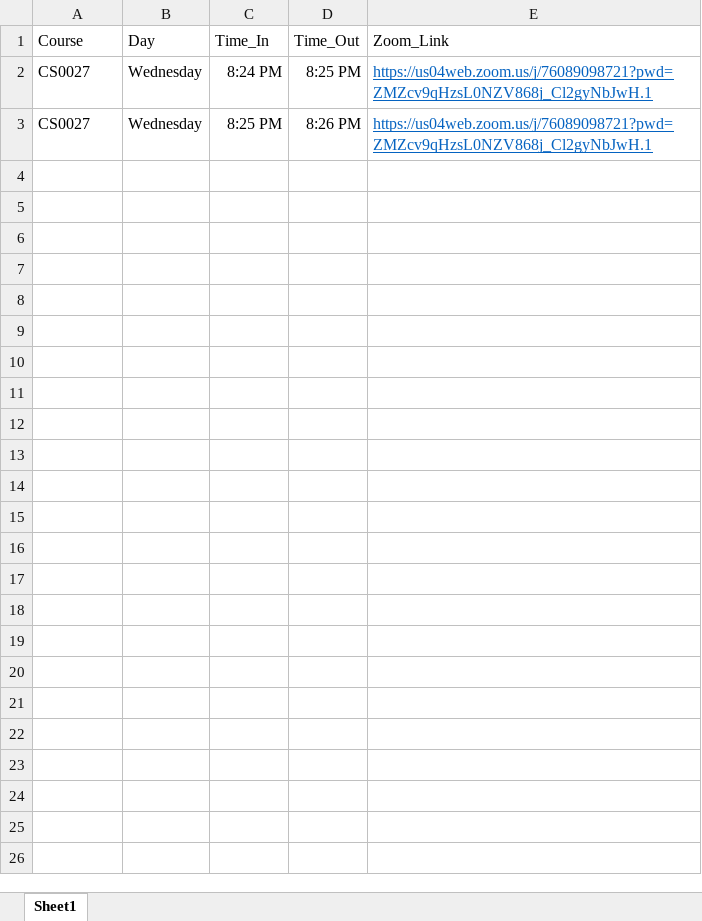
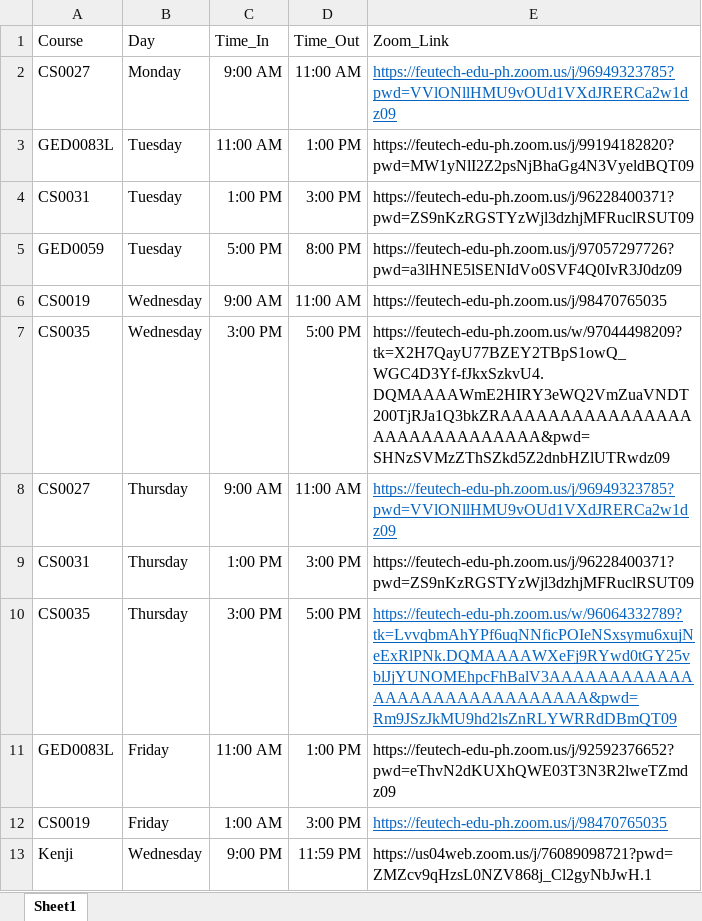
Before and after one commit to kenji1902/AutoJoinZoom, an Excel workbook: Assets/excel/schedule.xlsx, sheet Sheet1, drawn as a sheet; values as stored, in another font and other column widths than the file's, no borders; addresses are those after the commit; the diff names each change by its address in the sheet, - before the commit and + after, or states it on an @@ line.

```diff
--- a/Assets/excel/schedule.xlsx (sheet Sheet1)
+++ b/Assets/excel/schedule.xlsx (sheet Sheet1)
-B2 (Day): Wednesday
+B2 (Day): Monday
-C2 (Time_In): 8:24 PM
+C2 (Time_In): 9:00 AM
-D2 (Time_Out): 8:25 PM
+D2 (Time_Out): 11:00 AM
-E2 (Zoom_Link): https://us04web.zoom.us/j/76089098721?pwd=ZMZcv9qHzsL0NZV868j_Cl2gyNbJwH.1
+E2 (Zoom_Link): https://feutech-edu-ph.zoom.us/j/96949323785?pwd=VVlONllHMU9vOUd1VXdJRERCa2w1dz09
+row 3: GED0083L | Tuesday | 11:00 AM | 1:00 PM | https://feutech-edu-ph.zoom.us/j/99194182820?pwd=MW1yNlI2Z2psNjBhaGg4N3VyeldBQT09
+row 4: CS0031 | Tuesday | 1:00 PM | 3:00 PM | https://feutech-edu-ph.zoom.us/j/96228400371?pwd=ZS9nKzRGSTYzWjl3dzhjMFRuclRSUT09
+row 5: GED0059 | Tuesday | 5:00 PM | 8:00 PM | https://feutech-edu-ph.zoom.us/j/97057297726?pwd=a3lHNE5lSENIdVo0SVF4Q0IvR3J0dz09
+row 6: CS0019 | Wednesday | 9:00 AM | 11:00 AM | https://feutech-edu-ph.zoom.us/j/98470765035
+row 7: CS0035 | Wednesday | 3:00 PM | 5:00 PM | https://feutech-edu-ph.zoom.us/w/97044498209?tk=X2H7QayU77BZEY2TBpS1owQ_WGC4D3Yf-fJkxSzkvU4.DQMAAAAWmE2HIRY3eWQ2VmZuaVNDT200TjRJa1Q3bkZRAAAAAAAAAAAAAAAAAAAAAAAAAAAAAA&pwd=SHNzSVMzZThSZkd5Z2dnbHZlUTRwdz09
-B8 (Day): Wednesday
+B8 (Day): Thursday
-C8 (Time_In): 8:25 PM
+C8 (Time_In): 9:00 AM
-D8 (Time_Out): 8:26 PM
+D8 (Time_Out): 11:00 AM
-E8 (Zoom_Link): https://us04web.zoom.us/j/76089098721?pwd=ZMZcv9qHzsL0NZV868j_Cl2gyNbJwH.1
+E8 (Zoom_Link): https://feutech-edu-ph.zoom.us/j/96949323785?pwd=VVlONllHMU9vOUd1VXdJRERCa2w1dz09
+row 9: CS0031 | Thursday | 1:00 PM | 3:00 PM | https://feutech-edu-ph.zoom.us/j/96228400371?pwd=ZS9nKzRGSTYzWjl3dzhjMFRuclRSUT09
+row 10: CS0035 | Thursday | 3:00 PM | 5:00 PM | https://feutech-edu-ph.zoom.us/w/96064332789?tk=LvvqbmAhYPf6uqNNficPOIeNSxsymu6xujNeExRlPNk.DQMAAAAWXeFj9RYwd0tGY25vblJjYUNOMEhpcFhBalV3AAAAAAAAAAAAAAAAAAAAAAAAAAAAAA&pwd=Rm9JSzJkMU9hd2lsZnRLYWRRdDBmQT09
+row 11: GED0083L | Friday | 11:00 AM | 1:00 PM | https://feutech-edu-ph.zoom.us/j/92592376652?pwd=eThvN2dKUXhQWE03T3N3R2lweTZmdz09
+row 12: CS0019 | Friday | 1:00 AM | 3:00 PM | https://feutech-edu-ph.zoom.us/j/98470765035
+row 13: Kenji | Wednesday | 9:00 PM | 11:59 PM | https://us04web.zoom.us/j/76089098721?pwd=ZMZcv9qHzsL0NZV868j_Cl2gyNbJwH.1
```
Also changed, not shown: 1 other file.
